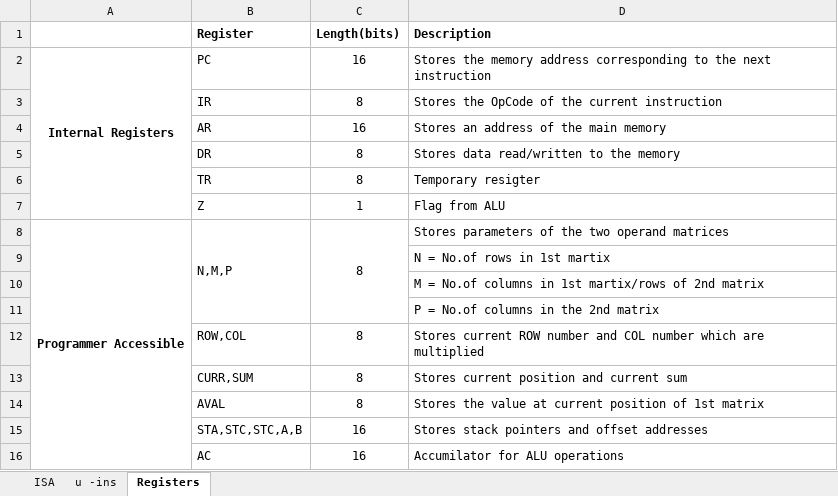
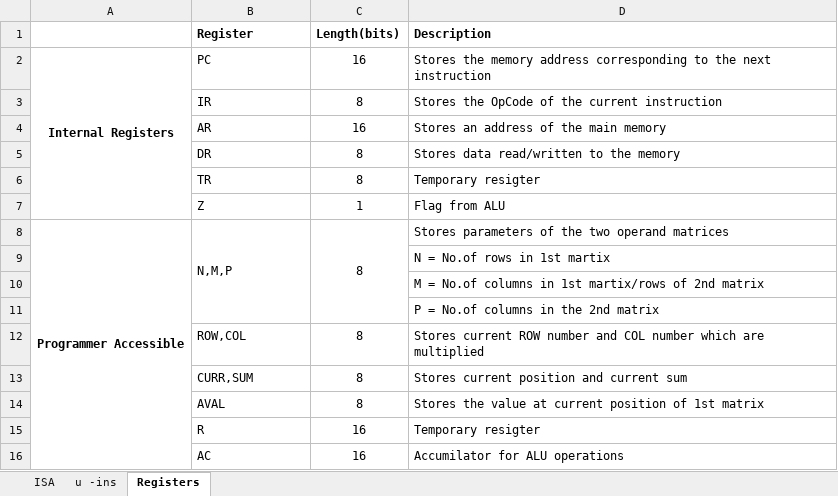
Before and after one commit to jula97/CCSS-Processor-Design, an Excel workbook: TRANSPOSED/ISA (version 2).xlsx, sheet Registers, drawn as a sheet; values as stored, in another font and other column widths than the file's, no borders; removed rows and columns are numbered as before the commit, all else as after; the diff names each change by its address in the sheet, - before the commit and + after, or states it on an @@ line.

```diff
--- a/TRANSPOSED/ISA (version 2).xlsx (sheet Registers)
+++ b/TRANSPOSED/ISA (version 2).xlsx (sheet Registers)
-row 15:  | STA,STC,STC,A,B | 16 | Stores stack pointers and offset addresses
+row 15:  | R | 16 | Temporary resigter
```
Also changed, not shown: sheet u -ins, sheet ISA, NORMAL/ISA (version 2).xlsx, 6 other files.
